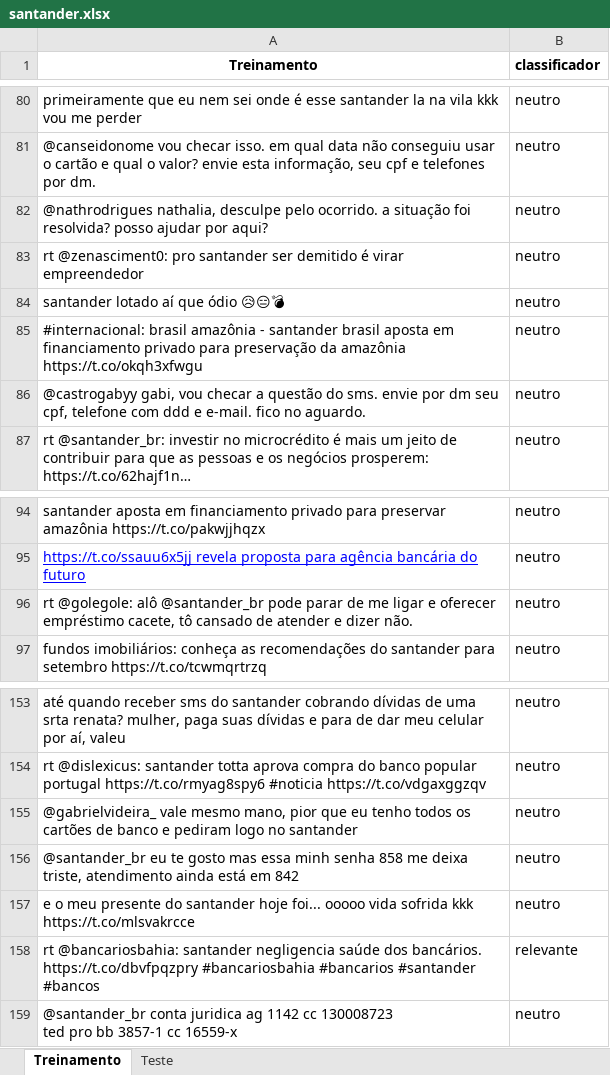
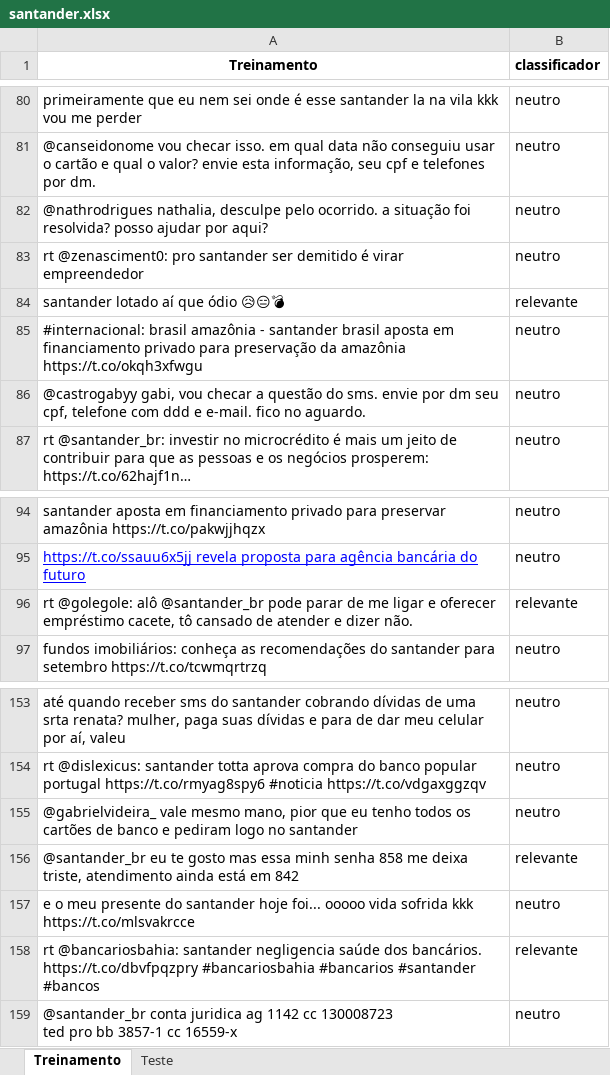
Before and after one commit to manucirne/Projeto2, an Excel workbook: santander.xlsx, sheet Treinamento, drawn as a sheet; only a part is shown, gaps mark what is left out; values as stored, in another font and other column widths than the file's, no borders; the diff covers the shown part only; the diff names each change by its address in the sheet, - before the commit and + after, or states it on an @@ line.

```diff
--- a/santander.xlsx (sheet Treinamento)
+++ b/santander.xlsx (sheet Treinamento)
-B84 (classificador): neutro
+B84 (classificador): relevante
-B96 (classificador): neutro
+B96 (classificador): relevante
-B156 (classificador): neutro
+B156 (classificador): relevante
```
Also changed, not shown: 7 edited cells elsewhere in this sheet, sheet Teste.
